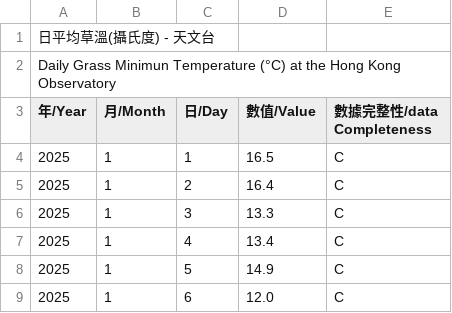
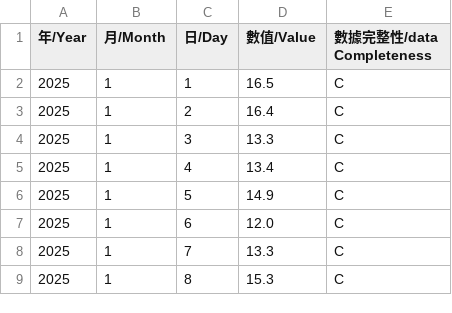
Before and after one commit to stllok/DIT5407-Group-Project, a CSV file: daily_HKO_GMT_2025.csv, drawn as a sheet; only a part is shown; the shorter side is filled out with more unchanged rows; the diff names each change by its address in the sheet, - before the commit and + after, or states it on an @@ line.

Commit message:
yes read data

```diff
--- a/daily_HKO_GMT_2025.csv
+++ b/daily_HKO_GMT_2025.csv
-row 1: 日平均草溫(攝氏度) - 天文台
-row 2: Daily Grass Minimun Temperature (°C) at the Hong Kong Observatory
```
Also changed, not shown: daily_HKO_GMT_ALL.csv, 4 other files.
